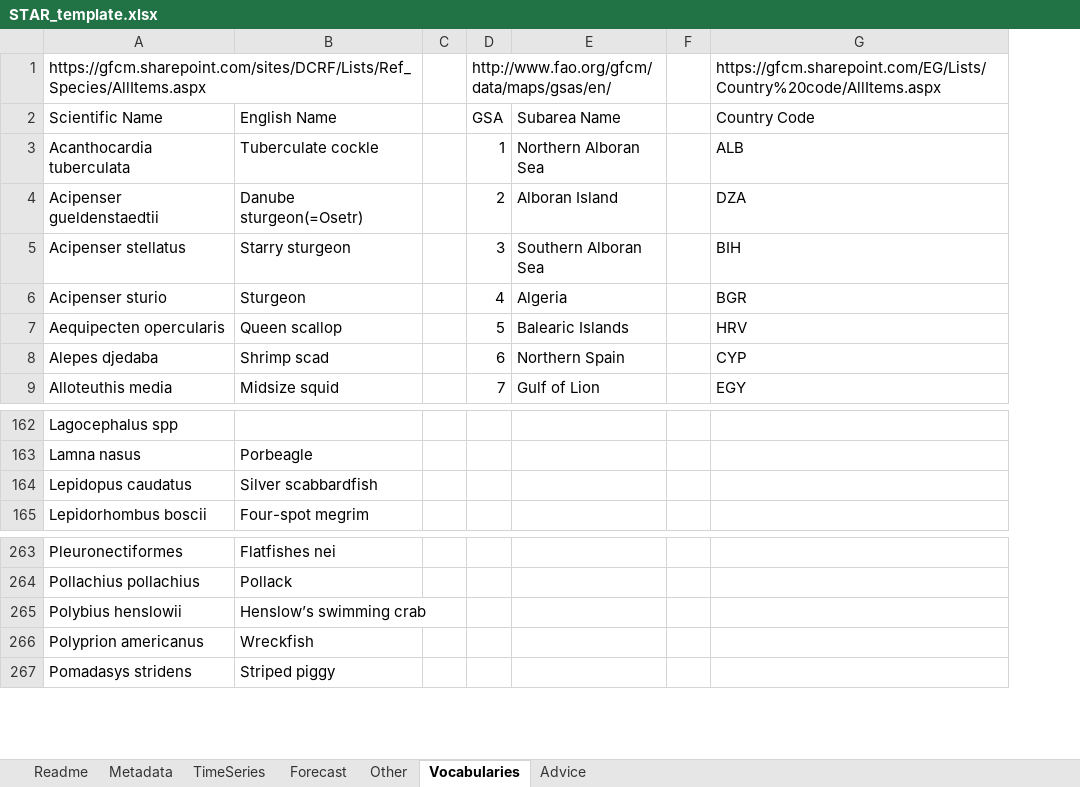
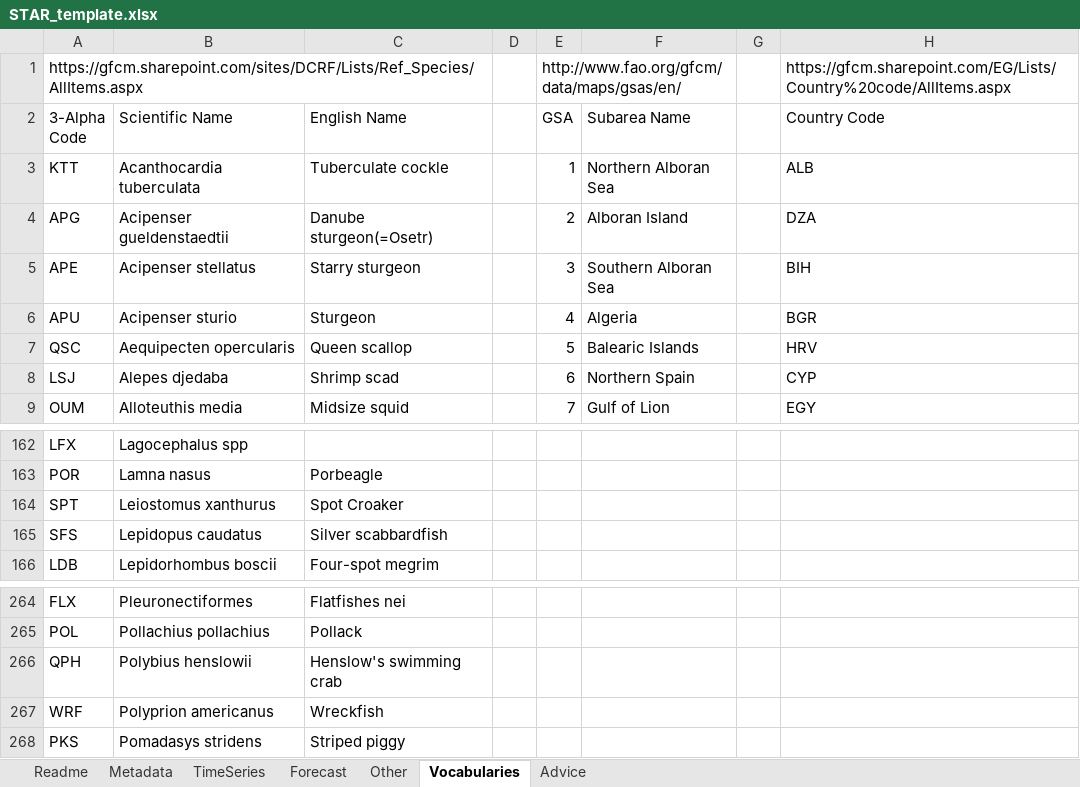
Before and after one commit to gfcm/star, an Excel workbook: STAR_template.xlsx, sheet Vocabularies, drawn as a sheet; only a part is shown, gaps mark what is left out; values as stored, in another font and other column widths than the file's, no cell formats; removed rows and columns are numbered as before the commit, all else as after; rows hold the shown columns only; the diff names each change by its address in the sheet, - before the commit and + after, or states it on an @@ line.

```diff
--- a/STAR_template.xlsx (sheet Vocabularies)
+++ b/STAR_template.xlsx (sheet Vocabularies)
+column A (3-Alpha Code), row 1: https://gfcm.sharepoint.com/sites/DCRF/Lists/Ref_Species/AllItems.aspx; rows 3-9: KTT | APG | APE | APU | QSC | LSJ | OUM; rows 162-163: LFX | POR; rows 165-166: SFS | LDB; rows 264-268: FLX | POL | QPH | WRF | PKS
-B1 (Scientific Name): https://gfcm.sharepoint.com/sites/DCRF/Lists/Ref_Species/AllItems.aspx
+B1 (Scientific Name): (empty)
-A1:B1 merged
+row 164: SPT | Leiostomus xanthurus | Spot Croaker
-C266 (English Name): Henslow’s swimming crab
+C266 (English Name): Henslow's swimming crab
```
Also changed, not shown: sheet Readme, cell formats, 2 other files.
